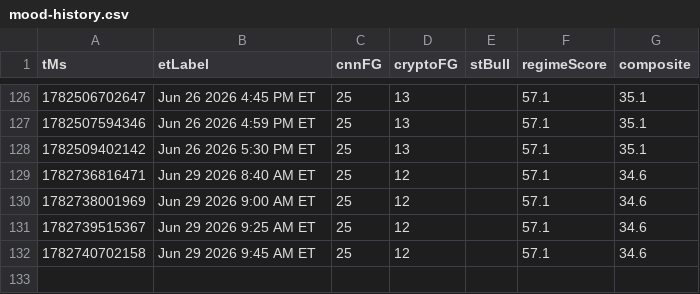
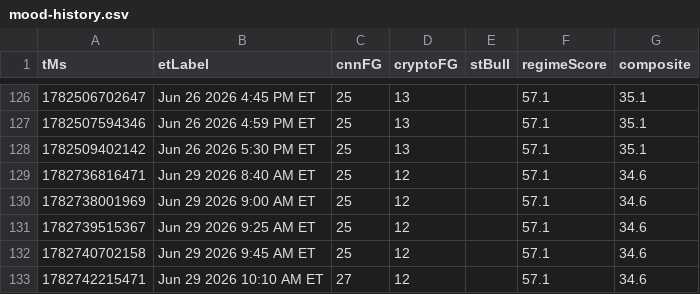
Before and after one commit to Jad-N/Market-Watcher, a CSV file: docs/mood-history.csv, drawn as a sheet; only a part is shown, gaps mark what is left out; the diff names each change by its address in the sheet, - before the commit and + after, or states it on an @@ line.

```diff
--- a/docs/mood-history.csv
+++ b/docs/mood-history.csv
+row 133: 1782742215471 | Jun 29 2026 10:10 AM ET | 27 | 12 |  | 57.1 | 34.6
```
Also changed, not shown: regime history.csv, source-quality history.csv, 4 other files.
